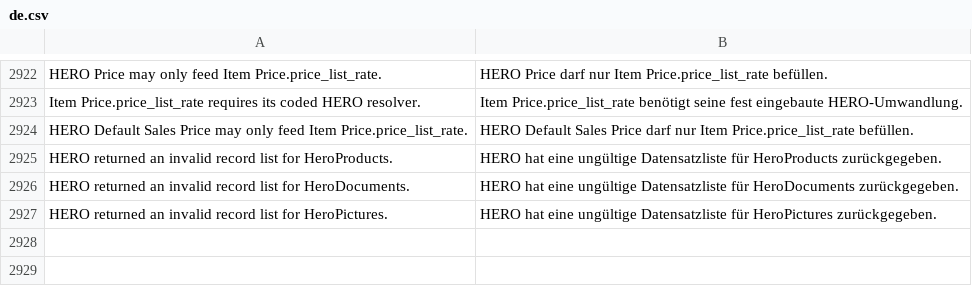
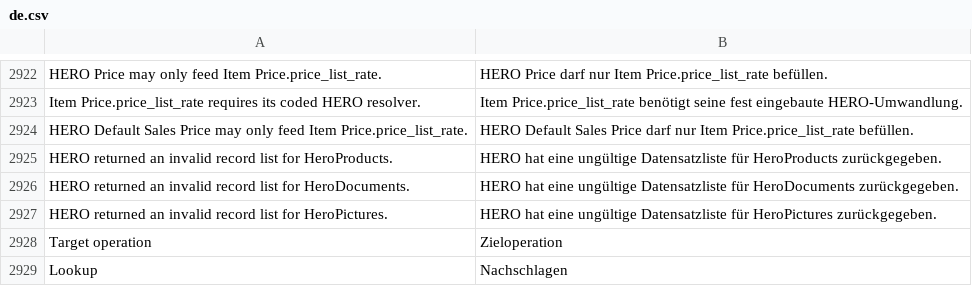
Before and after one commit to unwichtigfett/hero_integration, a CSV file: hero_integration/translations/de.csv, drawn as a sheet; only a part is shown, gaps mark what is left out.

Commit message:
Show mapping operations by area name instead of their Hero ids
The mapping editor keeps storing the technical operation ids (HeroProducts,
HeroCustomers, ...) but shows the area names everywhere people read them:
operation filter, table column, row labels and the built-in hint. The
target operation of a draft is chosen from a list of these names. German:
Artikel, Dokumente, Bilder, Kunden, Projekte, Aufgaben, Kalender.

```diff
--- a/hero_integration/translations/de.csv
+++ b/hero_integration/translations/de.csv
@@ -2927 +2927,3 @@ HERO returned an invalid record list for HeroDocuments.,HERO hat eine ungültige
 HERO returned an invalid record list for HeroPictures.,HERO hat eine ungültige Datensatzliste für HeroPictures zurückgegeben.
+Target operation,Zieloperation
+Lookup,Nachschlagen
```
Also changed, not shown: 2 other files.
